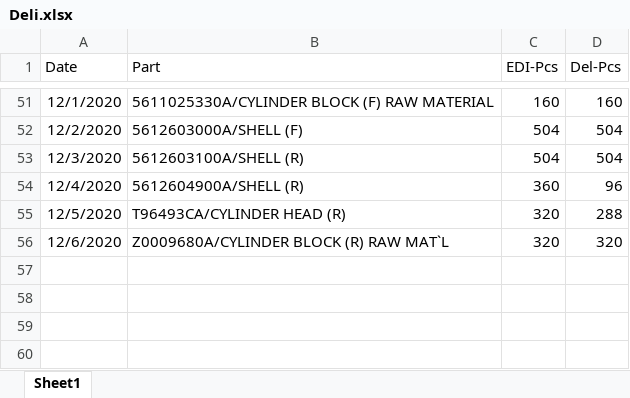
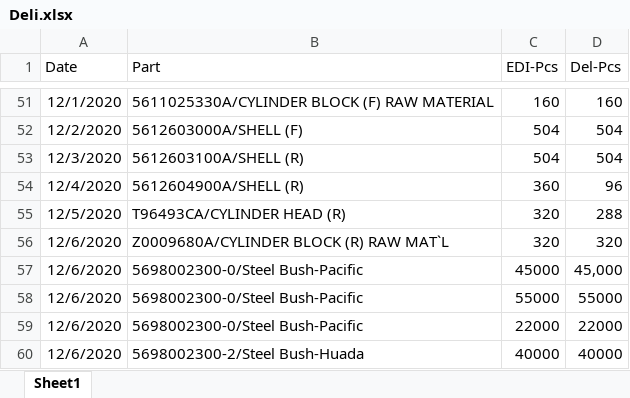
Before and after one commit to UtaiC/SIM-Delivery, an Excel workbook: Deli.xlsx, sheet Sheet1, drawn as a sheet; only a part is shown, gaps mark what is left out; values as stored, in another font and other column widths than the file's, no borders; the diff names each change by its address in the sheet, - before the commit and + after, or states it on an @@ line.

Commit message:
Add Steel Bush

```diff
--- a/Deli.xlsx (sheet Sheet1)
+++ b/Deli.xlsx (sheet Sheet1)
+row 57: 12/6/2020 | 5698002300-0/Steel Bush-Pacific | 45000 | 45,000
+row 58: 12/6/2020 | 5698002300-0/Steel Bush-Pacific | 55000 | 55000
+row 59: 12/6/2020 | 5698002300-0/Steel Bush-Pacific | 22000 | 22000
+row 60: 12/6/2020 | 5698002300-2/Steel Bush-Huada | 40000 | 40000
```
